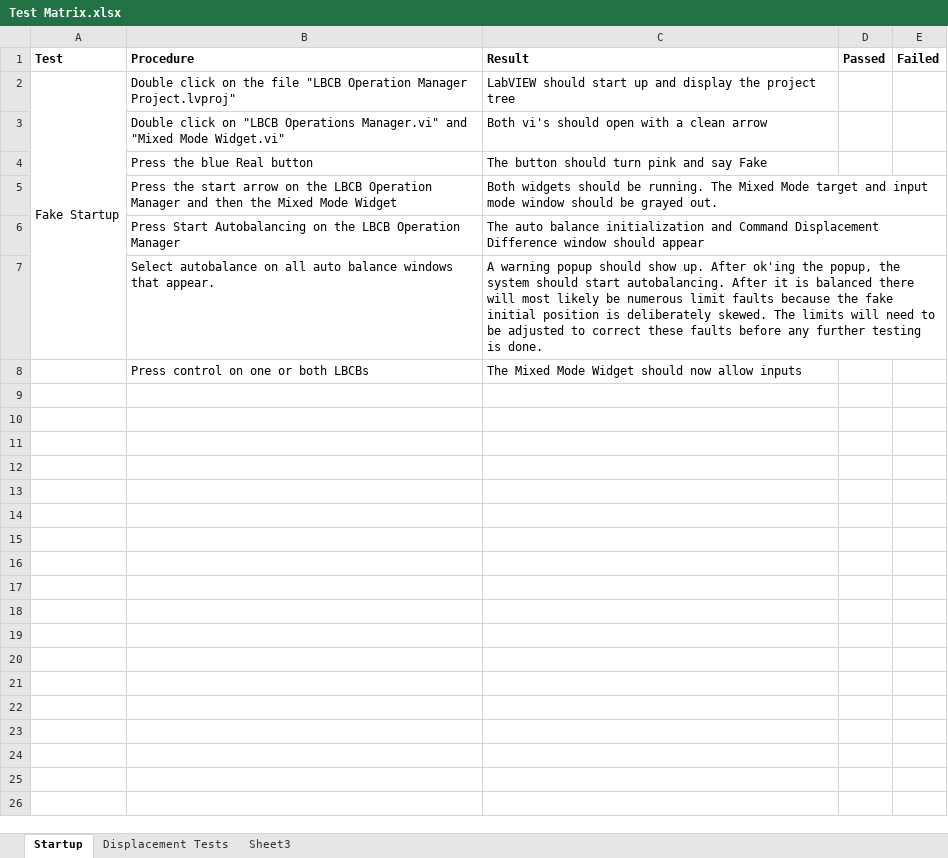
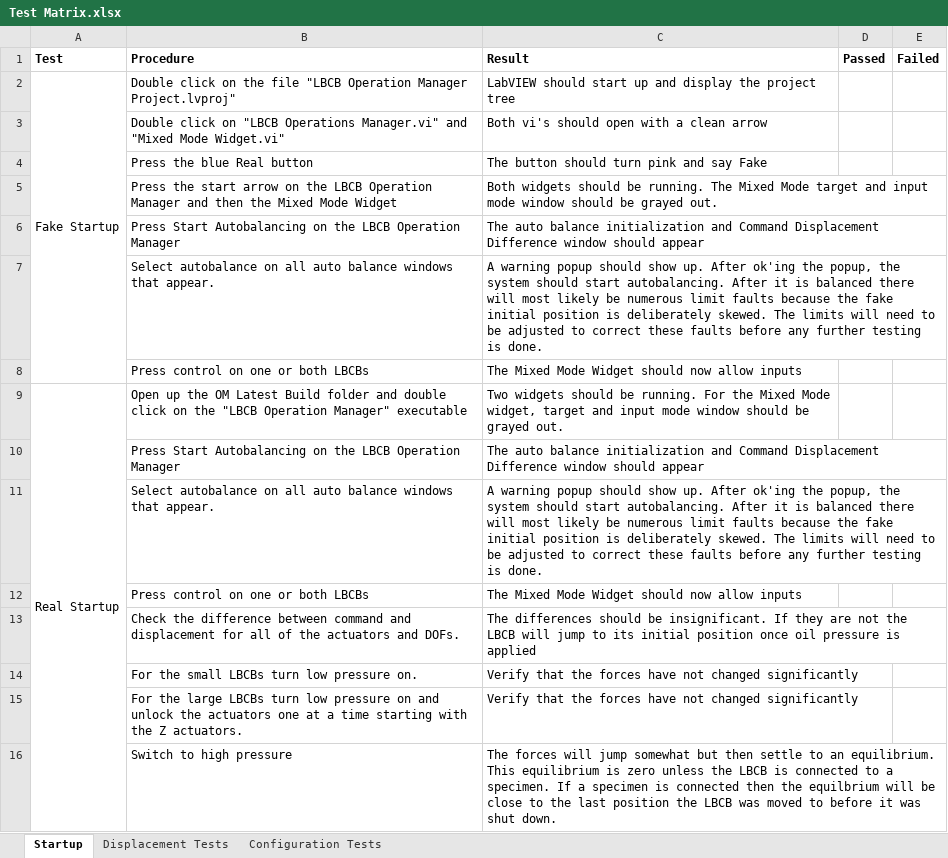
Before and after one commit to mbletzinger/lbcb-om, an Excel workbook: Test Matrix.xlsx, sheet Startup, drawn as a sheet; values as stored, in another font and other column widths than the file's, no borders; removed rows and columns are numbered as before the commit, all else as after; the diff names each change by its address in the sheet, - before the commit and + after, or states it on an @@ line.

Commit message:
MM refactoring fake daq testing Manual mode passed testing

```diff
--- a/Test Matrix.xlsx (sheet Startup)
+++ b/Test Matrix.xlsx (sheet Startup)
-sheet tab: Sheet3
+sheet tab: Configuration Tests
-A2:A7 merged
+A2:A8 merged
+row 9: Real Startup | Open up the OM Latest Build folder and double click on the "LBCB Operation Manager" executable | Two widgets should be running. For the Mixed Mode widget, target and input mode window should be grayed out.
+row 10:  | Press Start Autobalancing on the LBCB Operation Manager | The auto balance initialization and Command Displacement Difference window should appear
+row 11:  | Select autobalance on all auto balance windows that appear. | A warning popup should show up. After ok'ing the popup, the system should start autobalancing. After it is balanced there will most likely be numerous limit faults because the fake initial position is deliberately skewed. The limits will need to be adjusted to correct these faults before any further testing is done.
+row 12:  | Press control on one or both LBCBs | The Mixed Mode Widget should now allow inputs
+row 13:  | Check the difference between command and displacement for all of the actuators and DOFs. | The differences should be insignificant. If they are not the LBCB will jump to its initial position once oil pressure is applied
+row 14:  | For the small LBCBs turn low pressure on. | Verify that the forces have not changed significantly
+row 15:  | For the large LBCBs turn low pressure on and unlock the actuators one at a time starting with the Z actuators. | Verify that the forces have not changed significantly
+row 16:  | Switch to high pressure | The forces will jump somewhat but then settle to an equilibrium. This equilibrium is zero unless the LBCB is connected to a specimen. If a specimen is connected then the equilbrium will be close to the last position the LBCB was moved to before it was shut down.
```
Also changed, not shown: sheet Displacement Tests, sheet Configuration Tests, 9 other files.
